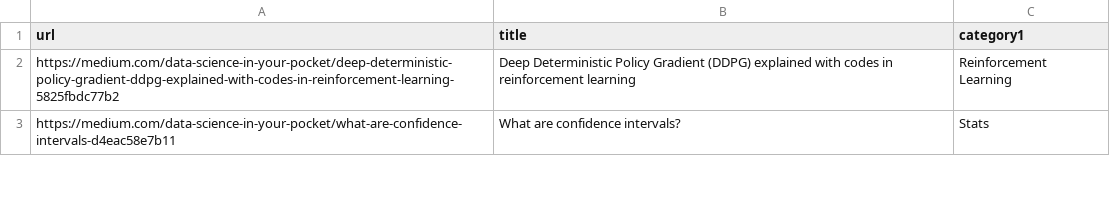
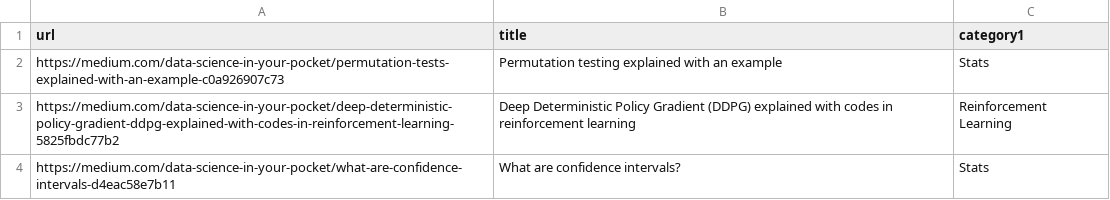
Before and after one commit to mehulgupta2016154/resume_builder, a CSV file: pdfs/my_blogs.csv, drawn as a sheet; only a part is shown.

Commit message:
Update my_blogs.csv

```diff
--- a/pdfs/my_blogs.csv
+++ b/pdfs/my_blogs.csv
@@ -1,2 +1,3 @@
 url,title,category1
+https://medium.com/data-science-in-your-pocket/permutation-tests-explained-with-an-example-c0a926907c73,Permutation testing explained with an example,Stats
 https://medium.com/data-science-in-your-pocket/deep-deterministic-policy-gradient-ddpg-explained-with-codes-in-reinforcement-learning-5825fbdc77b2,Deep Deterministic Policy Gradient (DDPG) explained with codes in reinforcement learning,Reinforcement Learning
```
